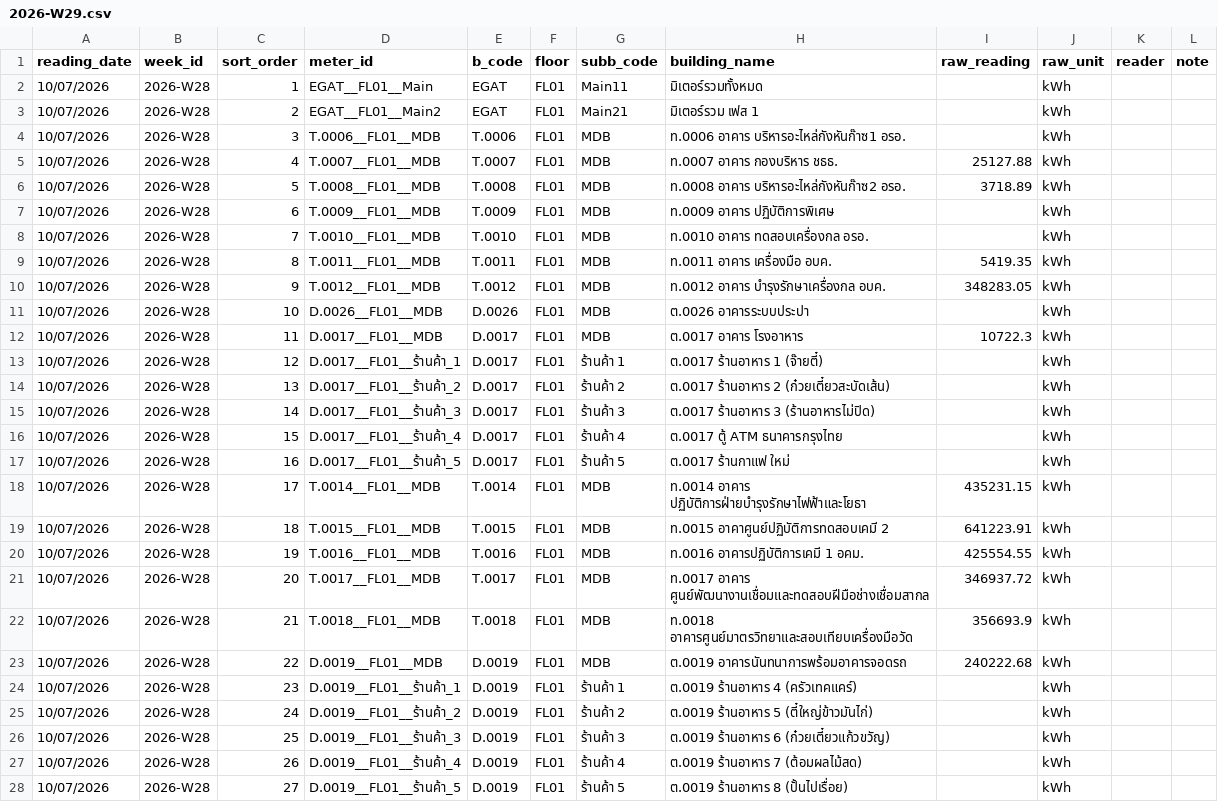
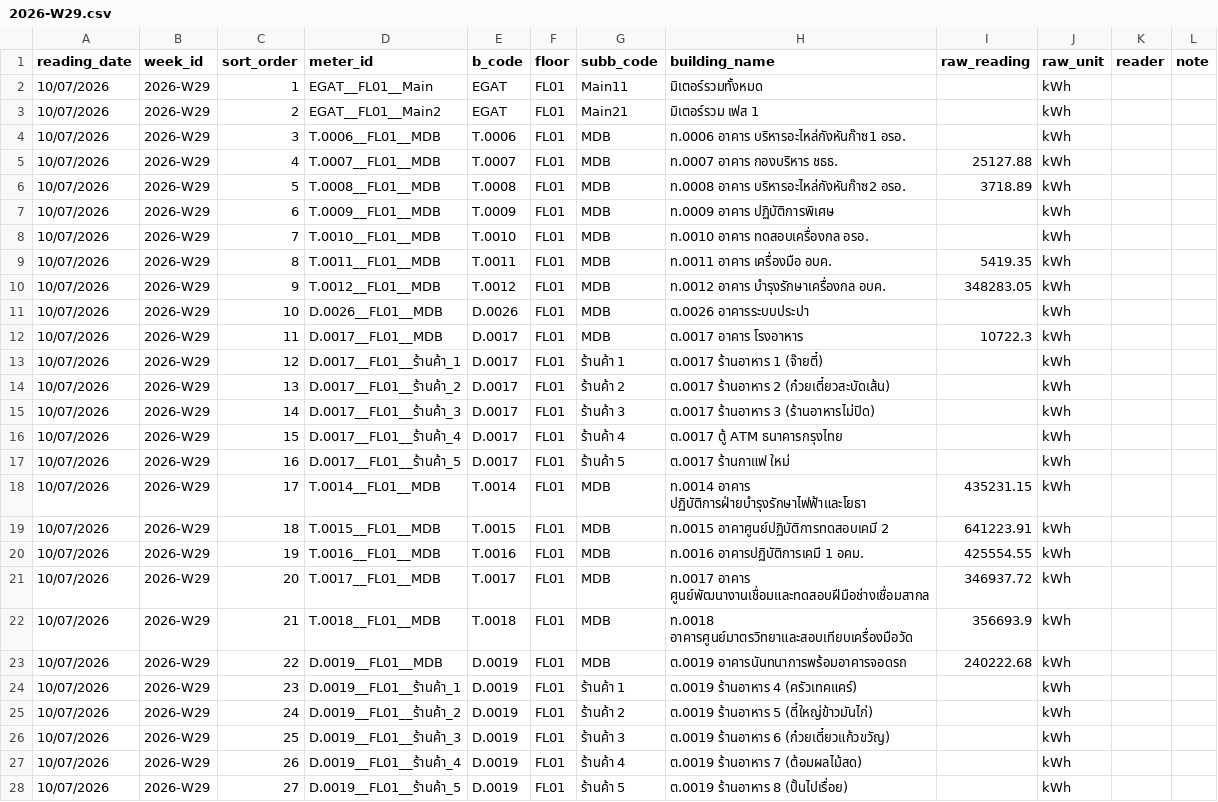
Before and after one commit to maleeart/Energy-Dashboard, a CSV file: forms/2026-W29.csv, drawn as a sheet; only a part is shown; the diff covers the shown part only.

Commit message:
Fix week_id in 2026-W29.csv

```diff
--- a/forms/2026-W29.csv
+++ b/forms/2026-W29.csv
@@ -1,28 +1,28 @@
 reading_date,week_id,sort_order,meter_id,b_code,floor,subb_code,building_name,raw_reading,raw_unit,reader,note
-10/07/2026,2026-W28,1,EGAT__FL01__Main,EGAT,FL01,Main11,มิเตอร์รวมทั้งหมด,,kWh,,
-10/07/2026,2026-W28,2,EGAT__FL01__Main2,EGAT,FL01,Main21,มิเตอร์รวม เฟส 1,,kWh,,
-10/07/2026,2026-W28,3,T.0006__FL01__MDB,T.0006,FL01,MDB,ท.0006 อาคาร บริหารอะไหล่กังหันก๊าซ1 อรอ.,,kWh,,
-10/07/2026,2026-W28,4,T.0007__FL01__MDB,T.0007,FL01,MDB,ท.0007 อาคาร กองบริหาร ชธธ.,25127.88,kWh,,
-10/07/2026,2026-W28,5,T.0008__FL01__MDB,T.0008,FL01,MDB,ท.0008 อาคาร บริหารอะไหล่กังหันก๊าซ2 อรอ.,3718.89,kWh,,
-10/07/2026,2026-W28,6,T.0009__FL01__MDB,T.0009,FL01,MDB,ท.0009 อาคาร ปฏิบัติการพิเศษ,,kWh,,
-10/07/2026,2026-W28,7,T.0010__FL01__MDB,T.0010,FL01,MDB,ท.0010 อาคาร ทดสอบเครื่องกล อรอ.,,kWh,,
-10/07/2026,2026-W28,8,T.0011__FL01__MDB,T.0011,FL01,MDB,ท.0011 อาคาร เครื่องมือ อบค.,5419.35,kWh,,
-10/07/2026,2026-W28,9,T.0012__FL01__MDB,T.0012,FL01,MDB,ท.0012 อาคาร บำรุงรักษาเครื่องกล อบค.,348283.05,kWh,,
-10/07/2026,2026-W28,10,D.0026__FL01__MDB,D.0026,FL01,MDB,ต.0026 อาคารระบบประปา,,kWh,,
-10/07/2026,2026-W28,11,D.0017__FL01__MDB,D.0017,FL01,MDB,ต.0017 อาคาร โรงอาหาร,10722.3,kWh,,
-10/07/2026,2026-W28,12,D.0017__FL01__ร้านค้า_1,D.0017,FL01,ร้านค้า 1,ต.0017 ร้านอาหาร 1 (จ๊ายตี๋),,kWh,,
-10/07/2026,2026-W28,13,D.0017__FL01__ร้านค้า_2,D.0017,FL01,ร้านค้า 2,ต.0017 ร้านอาหาร 2 (ก๋วยเตี๋ยวสะบัดเส้น),,kWh,,
-10/07/2026,2026-W28,14,D.0017__FL01__ร้านค้า_3,D.0017,FL01,ร้านค้า 3,ต.0017 ร้านอาหาร 3 (ร้านอาหารไม่ปิด),,kWh,,
-10/07/2026,2026-W28,15,D.0017__FL01__ร้านค้า_4,D.0017,FL01,ร้านค้า 4,ต.0017 ตู้ ATM ธนาคารกรุงไทย,,kWh,,
-10/07/2026,2026-W28,16,D.0017__FL01__ร้านค้า_5,D.0017,FL01,ร้านค้า 5,ต.0017 ร้านกาแฟ ใหม่,,kWh,,
-10/07/2026,2026-W28,17,T.0014__FL01__MDB,T.0014,FL01,MDB,ท.0014 อาคาร ปฏิบัติการฝ่ายบำรุงรักษาไฟฟ้าและโยธา,435231.15,kWh,,
-10/07/2026,2026-W28,18,T.0015__FL01__MDB,T.0015,FL01,MDB,ท.0015 อาคาศูนย์ปฏิบัติการทดสอบเคมี 2,641223.91,kWh,,
-10/07/2026,2026-W28,19,T.0016__FL01__MDB,T.0016,FL01,MDB,ท.0016 อาคารปฏิบัติการเคมี 1 อคม.,425554.55,kWh,,
-10/07/2026,2026-W28,20,T.0017__FL01__MDB,T.0017,FL01,MDB,ท.0017 อาคาร ศูนย์พัฒนางานเชื่อมและทดสอบฝีมือช่างเชื่อมสากล,346937.72,kWh,,
-10/07/2026,2026-W28,21,T.0018__FL01__MDB,T.0018,FL01,MDB,ท.0018 อาคารศูนย์มาตรวิทยาและสอบเทียบเครื่องมือวัด,356693.9,kWh,,
-10/07/2026,2026-W28,22,D.0019__FL01__MDB,D.0019,FL01,MDB,ต.0019 อาคารนันทนาการพร้อมอาคารจอดรถ,240222.68,kWh,,
-10/07/2026,2026-W28,23,D.0019__FL01__ร้านค้า_1,D.0019,FL01,ร้านค้า 1,ต.0019 ร้านอาหาร 4 (ครัวเทคแคร์),,kWh,,
-10/07/2026,2026-W28,24,D.0019__FL01__ร้านค้า_2,D.0019,FL01,ร้านค้า 2,ต.0019 ร้านอาหาร 5 (ตี๋ใหญ่ข้าวมันไก่),,kWh,,
-10/07/2026,2026-W28,25,D.0019__FL01__ร้านค้า_3,D.0019,FL01,ร้านค้า 3,ต.0019 ร้านอาหาร 6 (ก๋วยเตี๋ยวแก้วขวัญ),,kWh,,
-10/07/2026,2026-W28,26,D.0019__FL01__ร้านค้า_4,D.0019,FL01,ร้านค้า 4,ต.0019 ร้านอาหาร 7 (ต้อมผลไม้สด),,kWh,,
-10/07/2026,2026-W28,27,D.0019__FL01__ร้านค้า_5,D.0019,FL01,ร้านค้า 5,ต.0019 ร้านอาหาร 8 (ปั้นไปเรื่อย),,kWh,,
+10/07/2026,2026-W29,1,EGAT__FL01__Main,EGAT,FL01,Main11,มิเตอร์รวมทั้งหมด,,kWh,,
+10/07/2026,2026-W29,2,EGAT__FL01__Main2,EGAT,FL01,Main21,มิเตอร์รวม เฟส 1,,kWh,,
+10/07/2026,2026-W29,3,T.0006__FL01__MDB,T.0006,FL01,MDB,ท.0006 อาคาร บริหารอะไหล่กังหันก๊าซ1 อรอ.,,kWh,,
+10/07/2026,2026-W29,4,T.0007__FL01__MDB,T.0007,FL01,MDB,ท.0007 อาคาร กองบริหาร ชธธ.,25127.88,kWh,,
+10/07/2026,2026-W29,5,T.0008__FL01__MDB,T.0008,FL01,MDB,ท.0008 อาคาร บริหารอะไหล่กังหันก๊าซ2 อรอ.,3718.89,kWh,,
+10/07/2026,2026-W29,6,T.0009__FL01__MDB,T.0009,FL01,MDB,ท.0009 อาคาร ปฏิบัติการพิเศษ,,kWh,,
+10/07/2026,2026-W29,7,T.0010__FL01__MDB,T.0010,FL01,MDB,ท.0010 อาคาร ทดสอบเครื่องกล อรอ.,,kWh,,
+10/07/2026,2026-W29,8,T.0011__FL01__MDB,T.0011,FL01,MDB,ท.0011 อาคาร เครื่องมือ อบค.,5419.35,kWh,,
+10/07/2026,2026-W29,9,T.0012__FL01__MDB,T.0012,FL01,MDB,ท.0012 อาคาร บำรุงรักษาเครื่องกล อบค.,348283.05,kWh,,
+10/07/2026,2026-W29,10,D.0026__FL01__MDB,D.0026,FL01,MDB,ต.0026 อาคารระบบประปา,,kWh,,
+10/07/2026,2026-W29,11,D.0017__FL01__MDB,D.0017,FL01,MDB,ต.0017 อาคาร โรงอาหาร,10722.3,kWh,,
+10/07/2026,2026-W29,12,D.0017__FL01__ร้านค้า_1,D.0017,FL01,ร้านค้า 1,ต.0017 ร้านอาหาร 1 (จ๊ายตี๋),,kWh,,
+10/07/2026,2026-W29,13,D.0017__FL01__ร้านค้า_2,D.0017,FL01,ร้านค้า 2,ต.0017 ร้านอาหาร 2 (ก๋วยเตี๋ยวสะบัดเส้น),,kWh,,
+10/07/2026,2026-W29,14,D.0017__FL01__ร้านค้า_3,D.0017,FL01,ร้านค้า 3,ต.0017 ร้านอาหาร 3 (ร้านอาหารไม่ปิด),,kWh,,
+10/07/2026,2026-W29,15,D.0017__FL01__ร้านค้า_4,D.0017,FL01,ร้านค้า 4,ต.0017 ตู้ ATM ธนาคารกรุงไทย,,kWh,,
+10/07/2026,2026-W29,16,D.0017__FL01__ร้านค้า_5,D.0017,FL01,ร้านค้า 5,ต.0017 ร้านกาแฟ ใหม่,,kWh,,
+10/07/2026,2026-W29,17,T.0014__FL01__MDB,T.0014,FL01,MDB,ท.0014 อาคาร ปฏิบัติการฝ่ายบำรุงรักษาไฟฟ้าและโยธา,435231.15,kWh,,
+10/07/2026,2026-W29,18,T.0015__FL01__MDB,T.0015,FL01,MDB,ท.0015 อาคาศูนย์ปฏิบัติการทดสอบเคมี 2,641223.91,kWh,,
+10/07/2026,2026-W29,19,T.0016__FL01__MDB,T.0016,FL01,MDB,ท.0016 อาคารปฏิบัติการเคมี 1 อคม.,425554.55,kWh,,
+10/07/2026,2026-W29,20,T.0017__FL01__MDB,T.0017,FL01,MDB,ท.0017 อาคาร ศูนย์พัฒนางานเชื่อมและทดสอบฝีมือช่างเชื่อมสากล,346937.72,kWh,,
+10/07/2026,2026-W29,21,T.0018__FL01__MDB,T.0018,FL01,MDB,ท.0018 อาคารศูนย์มาตรวิทยาและสอบเทียบเครื่องมือวัด,356693.9,kWh,,
+10/07/2026,2026-W29,22,D.0019__FL01__MDB,D.0019,FL01,MDB,ต.0019 อาคารนันทนาการพร้อมอาคารจอดรถ,240222.68,kWh,,
+10/07/2026,2026-W29,23,D.0019__FL01__ร้านค้า_1,D.0019,FL01,ร้านค้า 1,ต.0019 ร้านอาหาร 4 (ครัวเทคแคร์),,kWh,,
+10/07/2026,2026-W29,24,D.0019__FL01__ร้านค้า_2,D.0019,FL01,ร้านค้า 2,ต.0019 ร้านอาหาร 5 (ตี๋ใหญ่ข้าวมันไก่),,kWh,,
+10/07/2026,2026-W29,25,D.0019__FL01__ร้านค้า_3,D.0019,FL01,ร้านค้า 3,ต.0019 ร้านอาหาร 6 (ก๋วยเตี๋ยวแก้วขวัญ),,kWh,,
+10/07/2026,2026-W29,26,D.0019__FL01__ร้านค้า_4,D.0019,FL01,ร้านค้า 4,ต.0019 ร้านอาหาร 7 (ต้อมผลไม้สด),,kWh,,
+10/07/2026,2026-W29,27,D.0019__FL01__ร้านค้า_5,D.0019,FL01,ร้านค้า 5,ต.0019 ร้านอาหาร 8 (ปั้นไปเรื่อย),,kWh,,
```
Also changed, not shown: 74 edited cells elsewhere in this file.
